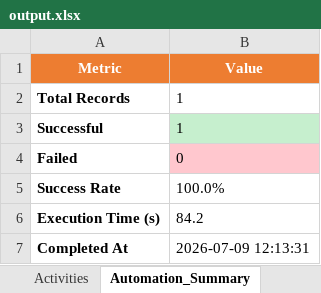
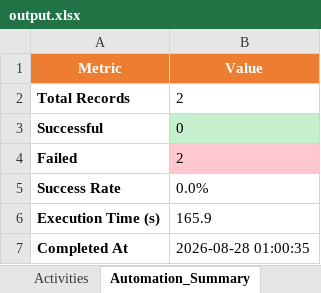
Before and after one commit to sohanlohar/egram-plan, an Excel workbook: data/output.xlsx, sheet Automation_Summary, drawn as a sheet; values as stored, in another font and other column widths than the file's, no borders; the diff names each change by its address in the sheet, - before the commit and + after, or states it on an @@ line.

```diff
--- a/data/output.xlsx (sheet Automation_Summary)
+++ b/data/output.xlsx (sheet Automation_Summary)
-B2 (Value): 1
+B2 (Value): 2
-B3 (Value): 1
+B3 (Value): 0
-B4 (Value): 0
+B4 (Value): 2
-B5 (Value): 100.0%
+B5 (Value): 0.0%
-B6 (Value): 84.2
+B6 (Value): 165.9
-B7 (Value): 2026-07-09 12:13:31
+B7 (Value): 2026-08-28 01:00:35
```
Also changed, not shown: sheet Activities, data/input.xlsx, 9 other files.
